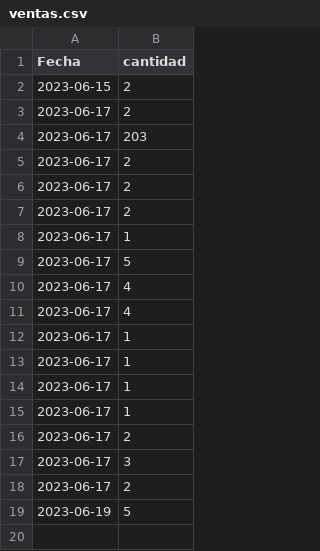
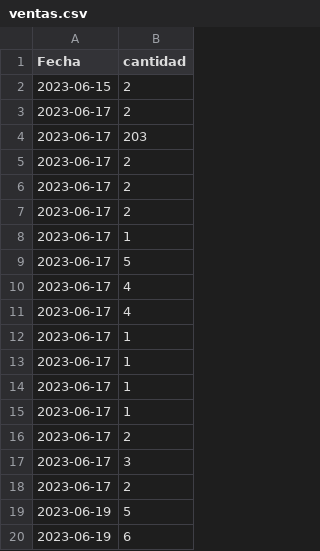
Before and after one commit to JhonnyJR10/csvPos, a CSV file: ventas.csv, drawn as a sheet; the diff names each change by its address in the sheet, - before the commit and + after, or states it on an @@ line.

Commit message:
csvpos

```diff
--- a/ventas.csv
+++ b/ventas.csv
+row 20: 2023-06-19 | 6
```
